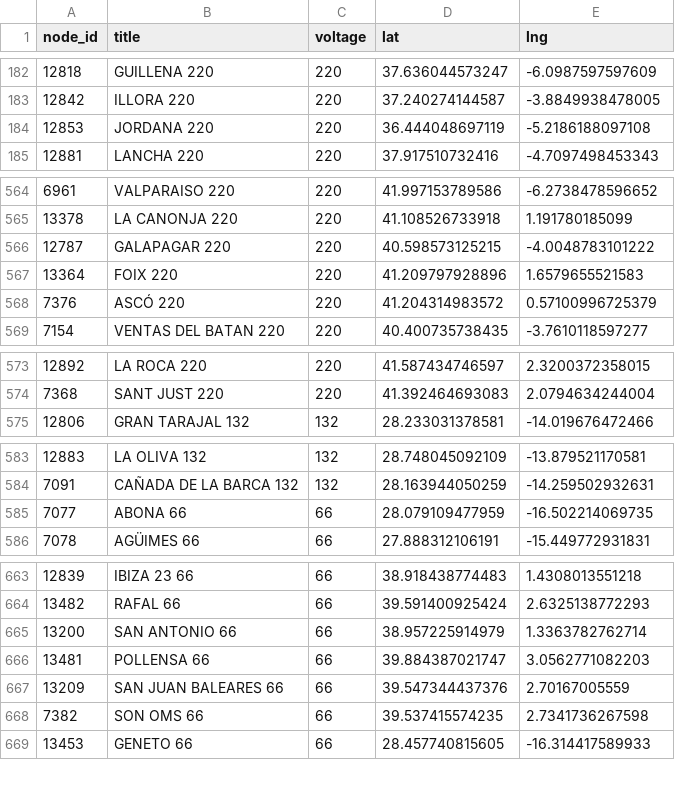
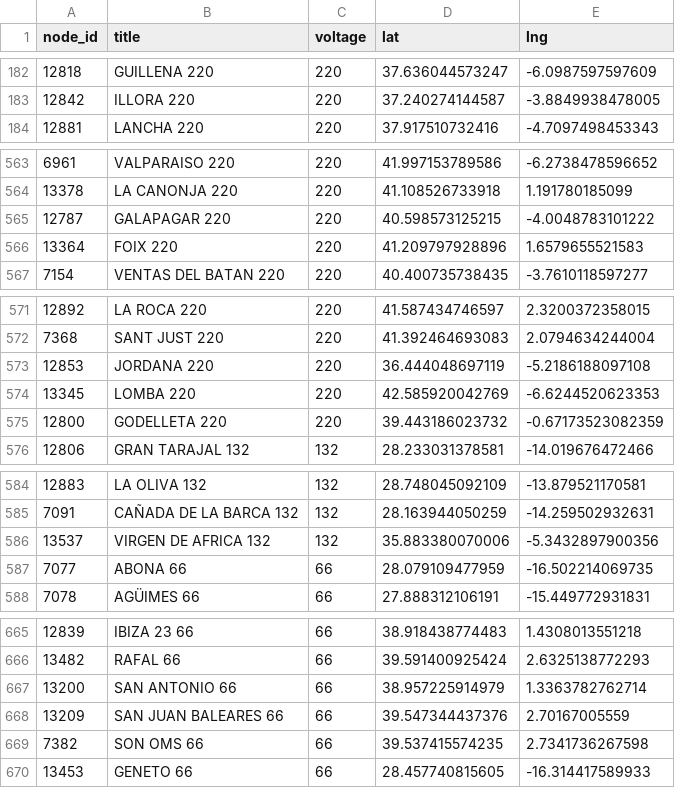
Before and after one commit to marcodallastella/ree-grid-tracker, a CSV file: output/raw/nodes_geo.csv, drawn as a sheet; only a part is shown, gaps mark what is left out; removed rows and columns are numbered as before the commit, all else as after; the diff names each change by its address in the sheet, - before the commit and + after, or states it on an @@ line.

```diff
--- a/output/raw/nodes_geo.csv
+++ b/output/raw/nodes_geo.csv
-row 568: 7376 | ASCÓ 220 | 220 | 41.204314983572 | 0.57100996725379
@@ row 184 moved to row 573: 12853 @@
+row 574: 13345 | LOMBA 220 | 220 | 42.585920042769 | -6.6244520623353
+row 575: 12800 | GODELLETA 220 | 220 | 39.443186023732 | -0.67173523082359
+row 586: 13537 | VIRGEN DE AFRICA 132 | 132 | 35.883380070006 | -5.3432897900356
@@ row 666 moved to row 677: 13481 @@
```
Also changed, not shown: output/clean/ree_nodes.csv, 7 other files.
